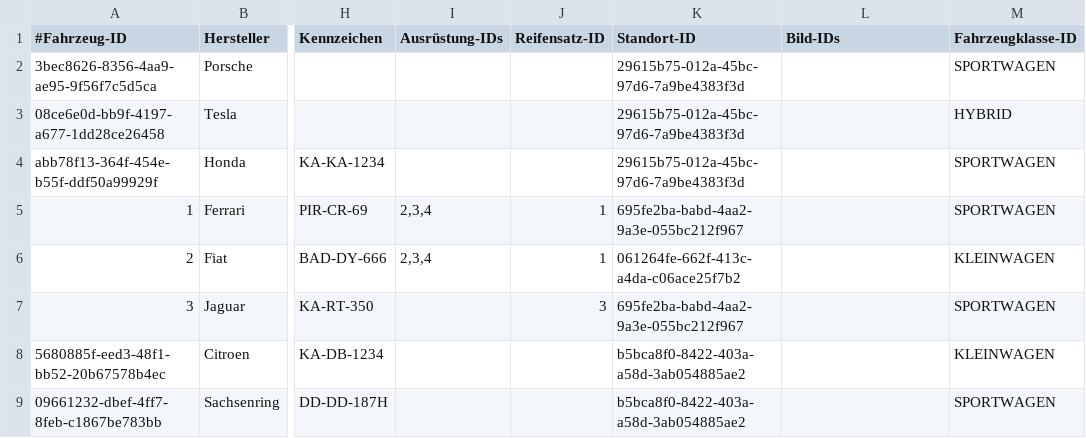
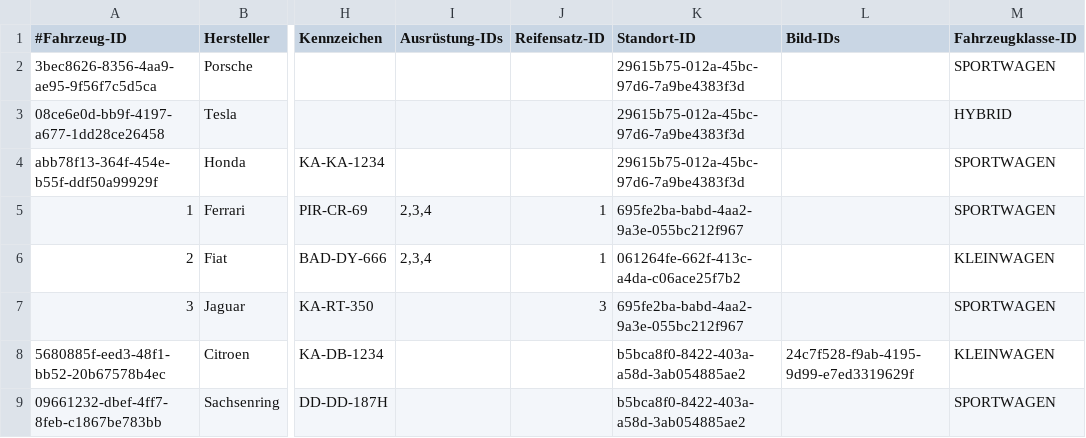
Before and after one commit to JPHelios/SWE_Programmentwurf, a CSV file: Code/src/main/resources/database/fahrzeug.csv, drawn as a sheet; only a part is shown, gaps mark what is left out; the diff names each change by its address in the sheet, - before the commit and + after, or states it on an @@ line.

```diff
--- a/Code/src/main/resources/database/fahrzeug.csv
+++ b/Code/src/main/resources/database/fahrzeug.csv
-L8 (Bild-IDs): (empty)
+L8 (Bild-IDs): 24c7f528-f9ab-4195-9d99-e7ed3319629f
```
Also changed, not shown: Code/src/main/resources/database/kunde.csv, Code/src/main/resources/database/mitarbeiter.csv, 6 other files.
